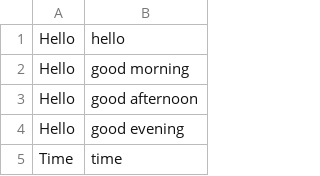
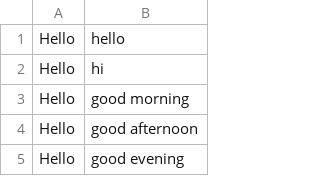
Before and after one commit to Ldn2016/team-8, a CSV file: chatbot/skills.csv, drawn as a sheet; only a part is shown; the shorter side is filled out with more unchanged rows; the diff names each change by its address in the sheet, - before the commit and + after, or states it on an @@ line.

```diff
--- a/chatbot/skills.csv
+++ b/chatbot/skills.csv
+row 2: Hello | hi
```
Also changed, not shown: 2 other files.
